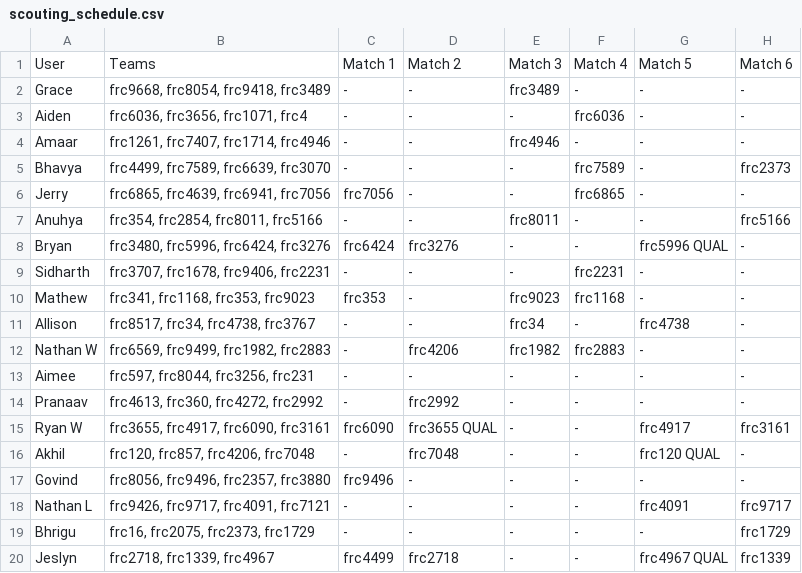
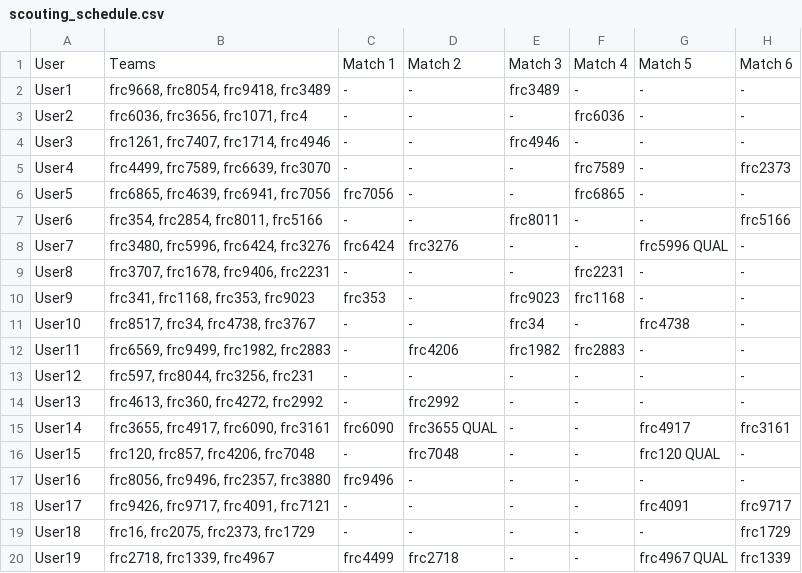
Before and after one commit to DragonXDev/scouting-tooling-2024, a CSV file: scouting_tools/scouting_schedule.csv, drawn as a sheet; only a part is shown; the diff names each change by its address in the sheet, - before the commit and + after, or states it on an @@ line.

Commit message:
Update scouting_schedule.csv

```diff
--- a/scouting_tools/scouting_schedule.csv
+++ b/scouting_tools/scouting_schedule.csv
-A2: Grace
+A2: User1
-A3: Aiden
+A3: User2
-A4: Amaar
+A4: User3
-A5: Bhavya
+A5: User4
-A6: Jerry
+A6: User5
-A7: Anuhya
+A7: User6
-A8: Bryan
+A8: User7
-A9: Sidharth
+A9: User8
-A10: Mathew
+A10: User9
-A11: Allison
+A11: User10
-A12: Nathan W
+A12: User11
-A13: Aimee
+A13: User12
-A14: Pranaav
+A14: User13
-A15: Ryan W
+A15: User14
-A16: Akhil
+A16: User15
-A17: Govind
+A17: User16
-A18: Nathan L
+A18: User17
-A19: Bhrigu
+A19: User18
-A20: Jeslyn
+A20: User19
```
